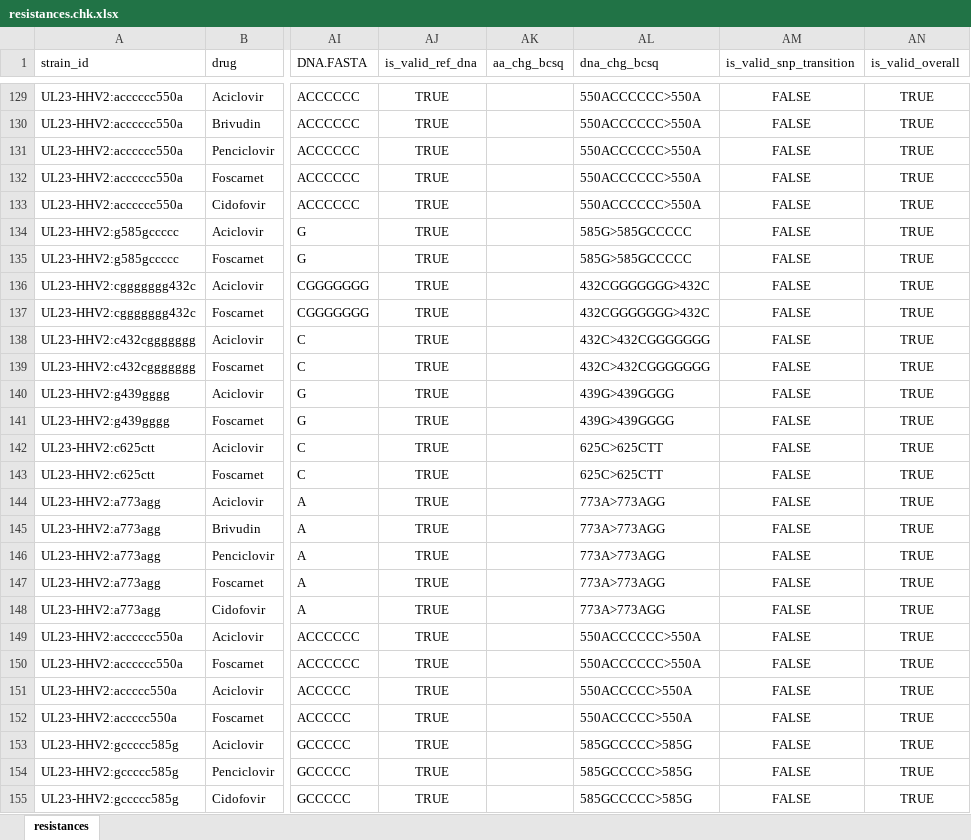
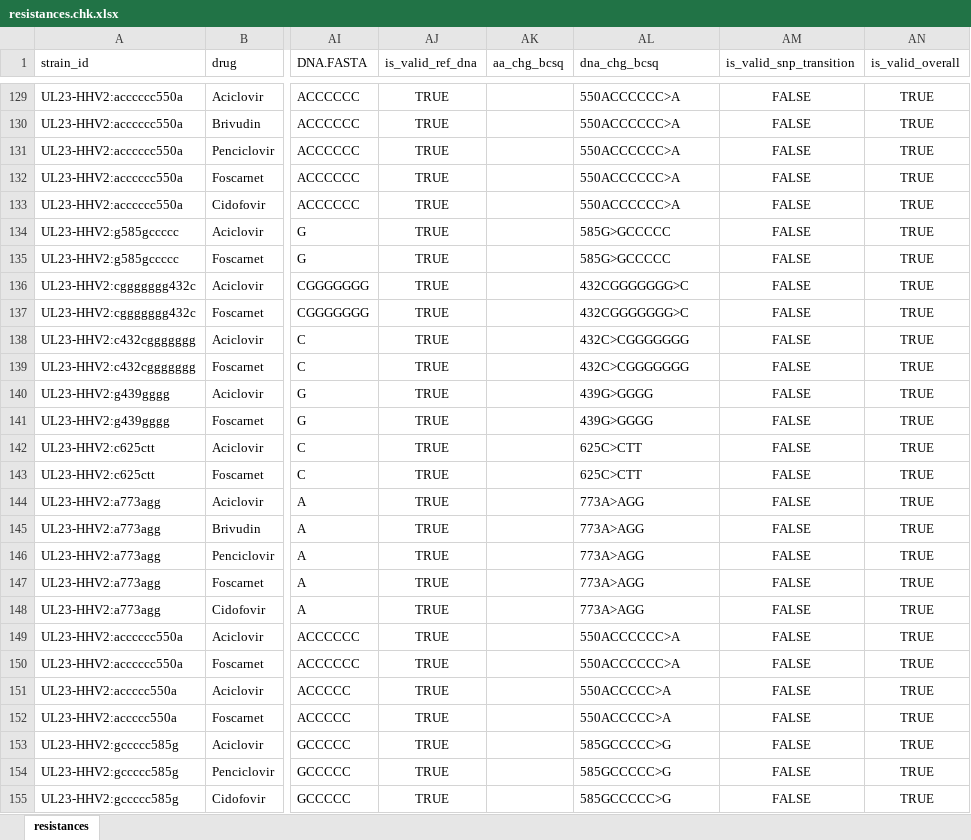
Before and after one commit to Laubscher/hgene, an Excel workbook: data/db/hsv2/resistances.chk.xlsx, sheet resistances, drawn as a sheet; only a part is shown, gaps mark what is left out; values as stored, in another font and other column widths than the file's, no borders; the diff covers the shown part only; the diff names each change by its address in the sheet, - before the commit and + after, or states it on an @@ line.

Commit message:
~ dna_chg_bcsq format HHV-2

```diff
--- a/data/db/hsv2/resistances.chk.xlsx (sheet resistances)
+++ b/data/db/hsv2/resistances.chk.xlsx (sheet resistances)
-AL129:AL133 (dna_chg_bcsq): 550ACCCCCC>550A
+AL129:AL133 (dna_chg_bcsq): 550ACCCCCC>A
-AL134:AL135 (dna_chg_bcsq): 585G>585GCCCCC
+AL134:AL135 (dna_chg_bcsq): 585G>GCCCCC
-AL136:AL137 (dna_chg_bcsq): 432CGGGGGGG>432C
+AL136:AL137 (dna_chg_bcsq): 432CGGGGGGG>C
-AL138:AL139 (dna_chg_bcsq): 432C>432CGGGGGGG
+AL138:AL139 (dna_chg_bcsq): 432C>CGGGGGGG
-AL140:AL141 (dna_chg_bcsq): 439G>439GGGG
+AL140:AL141 (dna_chg_bcsq): 439G>GGGG
-AL142:AL143 (dna_chg_bcsq): 625C>625CTT
+AL142:AL143 (dna_chg_bcsq): 625C>CTT
-AL144:AL148 (dna_chg_bcsq): 773A>773AGG
+AL144:AL148 (dna_chg_bcsq): 773A>AGG
-AL149:AL150 (dna_chg_bcsq): 550ACCCCCC>550A
+AL149:AL150 (dna_chg_bcsq): 550ACCCCCC>A
-AL151:AL152 (dna_chg_bcsq): 550ACCCCC>550A
+AL151:AL152 (dna_chg_bcsq): 550ACCCCC>A
-AL153:AL155 (dna_chg_bcsq): 585GCCCCC>585G
+AL153:AL155 (dna_chg_bcsq): 585GCCCCC>G
```
Also changed, not shown: 101 edited cells elsewhere in this sheet, formulas that keep their value.
